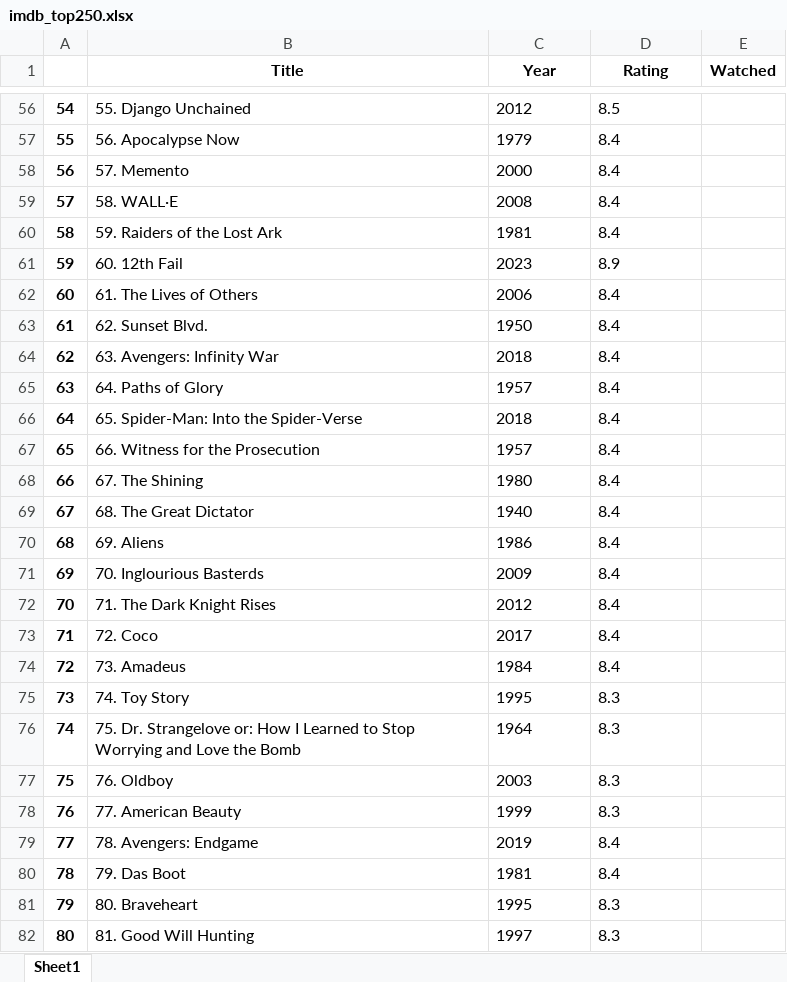
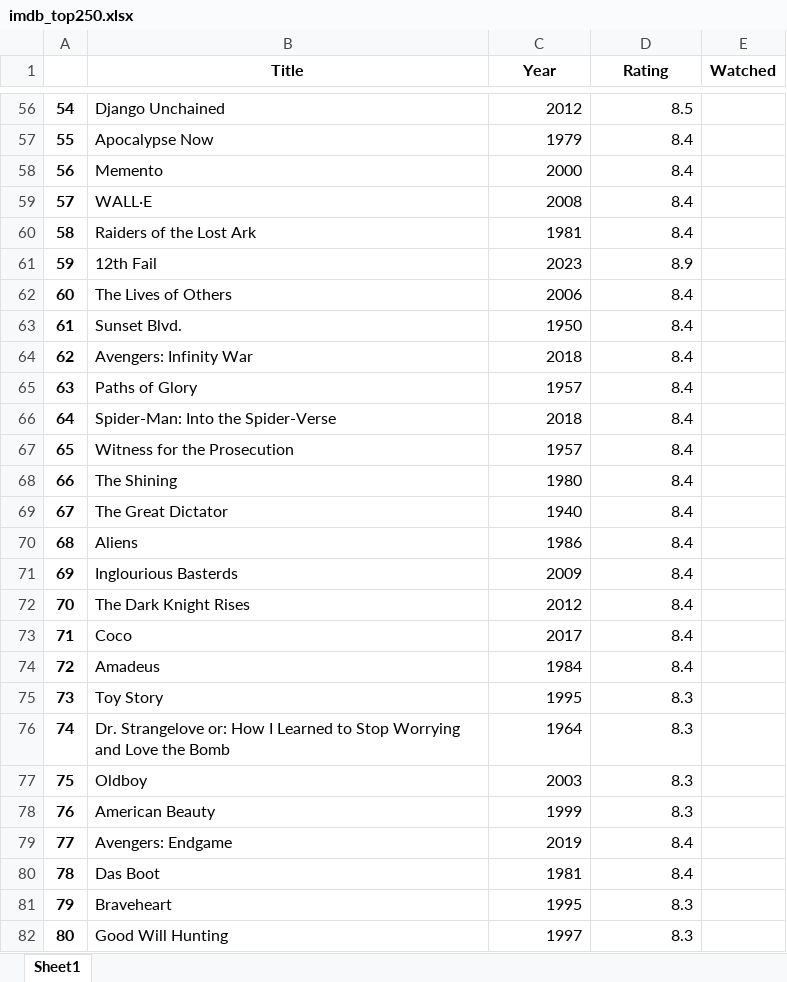
Before and after one commit to bkandh30/imdb-web-scrape, an Excel workbook: imdb_top250.xlsx, sheet Sheet1, drawn as a sheet; only a part is shown, gaps mark what is left out; values as stored, in another font and other column widths than the file's, no borders; the diff covers the shown part only; the diff names each change by its address in the sheet, - before the commit and + after, or states it on an @@ line.

```diff
--- a/imdb_top250.xlsx (sheet Sheet1)
+++ b/imdb_top250.xlsx (sheet Sheet1)
-B56 (Title): 55. Django Unchained
+B56 (Title): Django Unchained
-C56:D82 alignment: left
+C56:D82 alignment: right
-B57 (Title): 56. Apocalypse Now
+B57 (Title): Apocalypse Now
-B58 (Title): 57. Memento
+B58 (Title): Memento
-B59 (Title): 58. WALL·E
+B59 (Title): WALL·E
-B60 (Title): 59. Raiders of the Lost Ark
+B60 (Title): Raiders of the Lost Ark
-B61 (Title): 60. 12th Fail
+B61 (Title): 12th Fail
-B62 (Title): 61. The Lives of Others
+B62 (Title): The Lives of Others
-B63 (Title): 62. Sunset Blvd.
+B63 (Title): Sunset Blvd.
-B64 (Title): 63. Avengers: Infinity War
+B64 (Title): Avengers: Infinity War
-B65 (Title): 64. Paths of Glory
+B65 (Title): Paths of Glory
-B66 (Title): 65. Spider-Man: Into the Spider-Verse
+B66 (Title): Spider-Man: Into the Spider-Verse
-B67 (Title): 66. Witness for the Prosecution
+B67 (Title): Witness for the Prosecution
-B68 (Title): 67. The Shining
+B68 (Title): The Shining
-B69 (Title): 68. The Great Dictator
+B69 (Title): The Great Dictator
-B70 (Title): 69. Aliens
+B70 (Title): Aliens
-B71 (Title): 70. Inglourious Basterds
+B71 (Title): Inglourious Basterds
-B72 (Title): 71. The Dark Knight Rises
+B72 (Title): The Dark Knight Rises
-B73 (Title): 72. Coco
+B73 (Title): Coco
-B74 (Title): 73. Amadeus
+B74 (Title): Amadeus
-B75 (Title): 74. Toy Story
+B75 (Title): Toy Story
-B76 (Title): 75. Dr. Strangelove…
+B76 (Title): Dr. Strangelove…
-B77 (Title): 76. Oldboy
+B77 (Title): Oldboy
-B78 (Title): 77. American Beauty
+B78 (Title): American Beauty
-B79 (Title): 78. Avengers: Endgame
+B79 (Title): Avengers: Endgame
-B80 (Title): 79. Das Boot
+B80 (Title): Das Boot
-B81 (Title): 80. Braveheart
+B81 (Title): Braveheart
-B82 (Title): 81. Good Will Hunting
+B82 (Title): Good Will Hunting
```
Also changed, not shown: 232 edited cells and cell formats elsewhere in this sheet, 3 other files.
